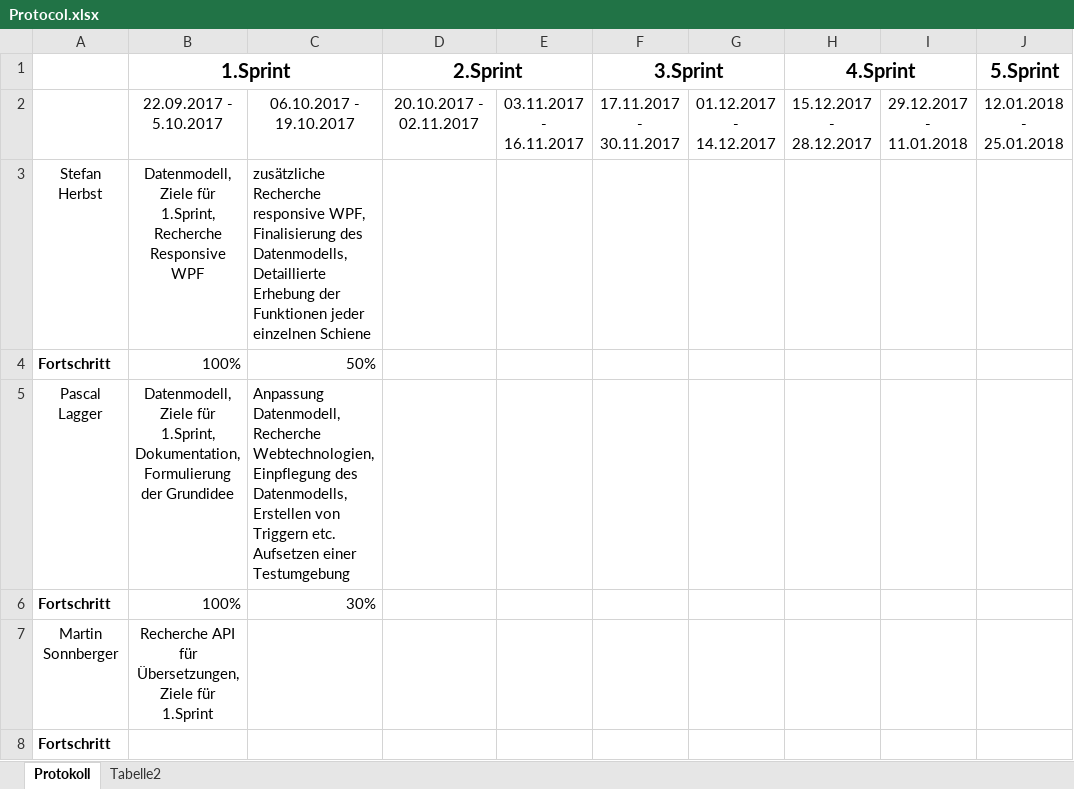
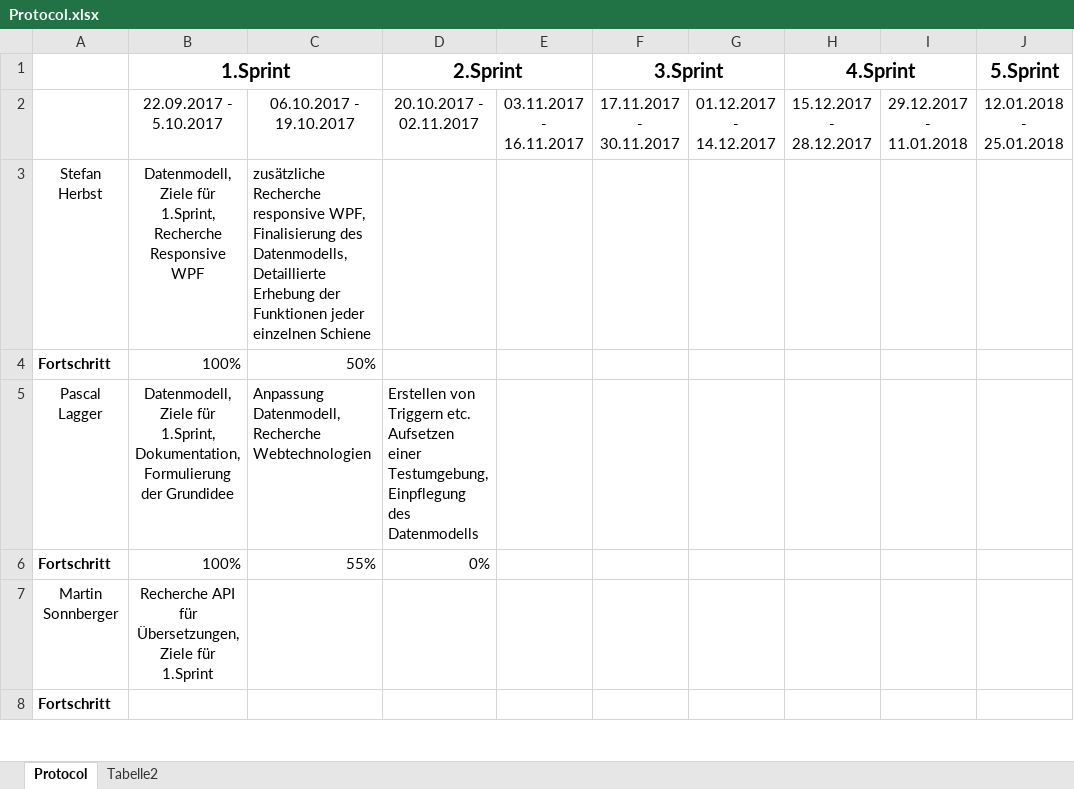
Before and after one commit to herbsts/BSD_Project, an Excel workbook: doku/Protocol.xlsx, sheet Protocol, drawn as a sheet; only a part is shown; values as stored, in another font and other column widths than the file's, no borders; conditional formats not drawn; the diff names each change by its address in the sheet, - before the commit and + after, or states it on an @@ line.

Commit message:
edited protocol, ER diagram

```diff
--- a/doku/Protocol.xlsx (sheet Protocol)
+++ b/doku/Protocol.xlsx (sheet Protocol)
-sheet tab: Protokoll
+sheet tab: Protocol
-C5: …Datenmodell, Recherche Webtechnologien, Einpflegung des Datenmodells, Erstellen von Triggern etc. Aufsetzen einer Testumgebung
+C5: …Datenmodell, Recherche Webtechnologien
-D5 (2.Sprint): (empty)
+D5 (2.Sprint): Erstellen von Triggern etc. Aufsetzen einer Testumgebung, Einpflegung des Datenmodells
-C6: 30%
+C6: 55%
-D6 (2.Sprint): (empty)
+D6 (2.Sprint): 0%
```
Also changed, not shown: 2 other files.
